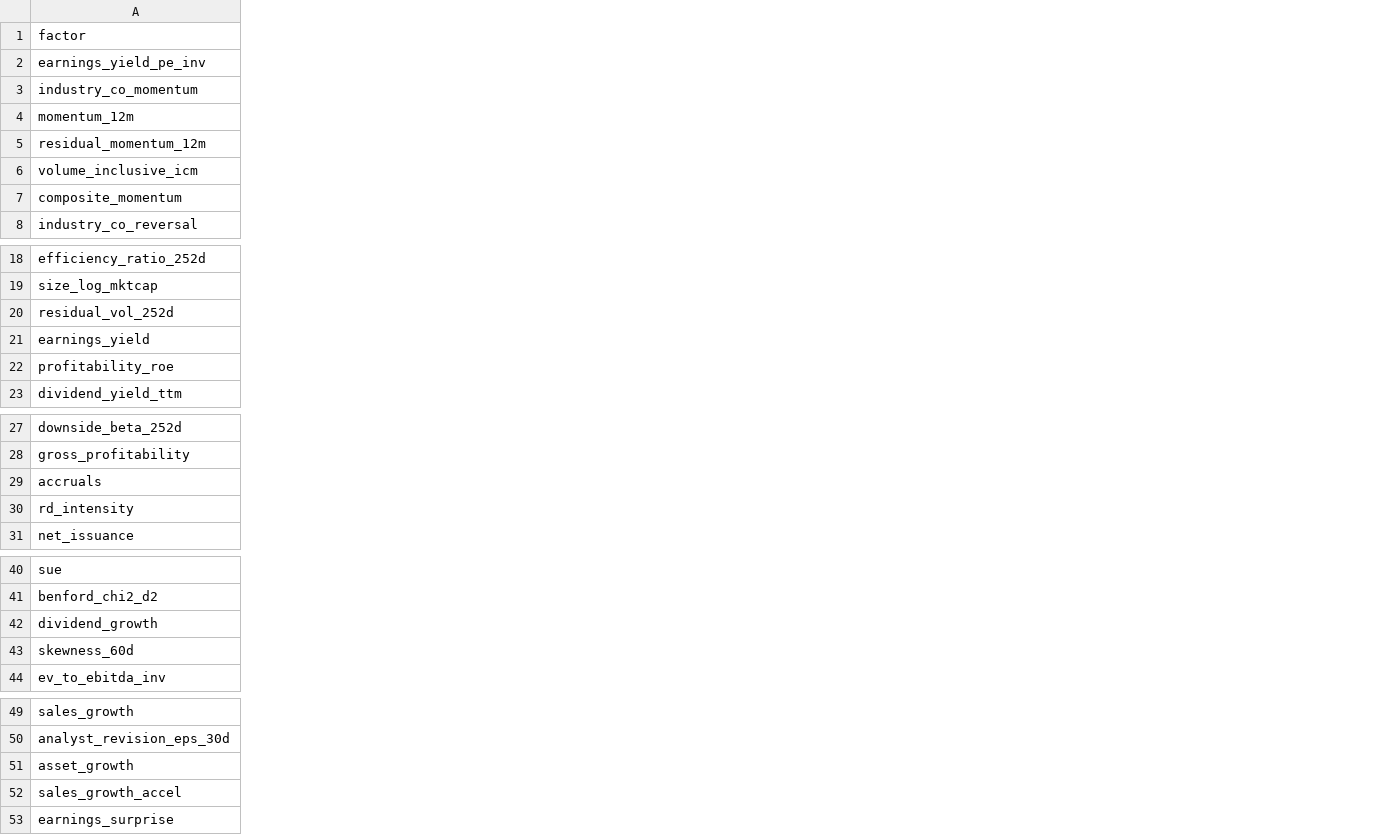
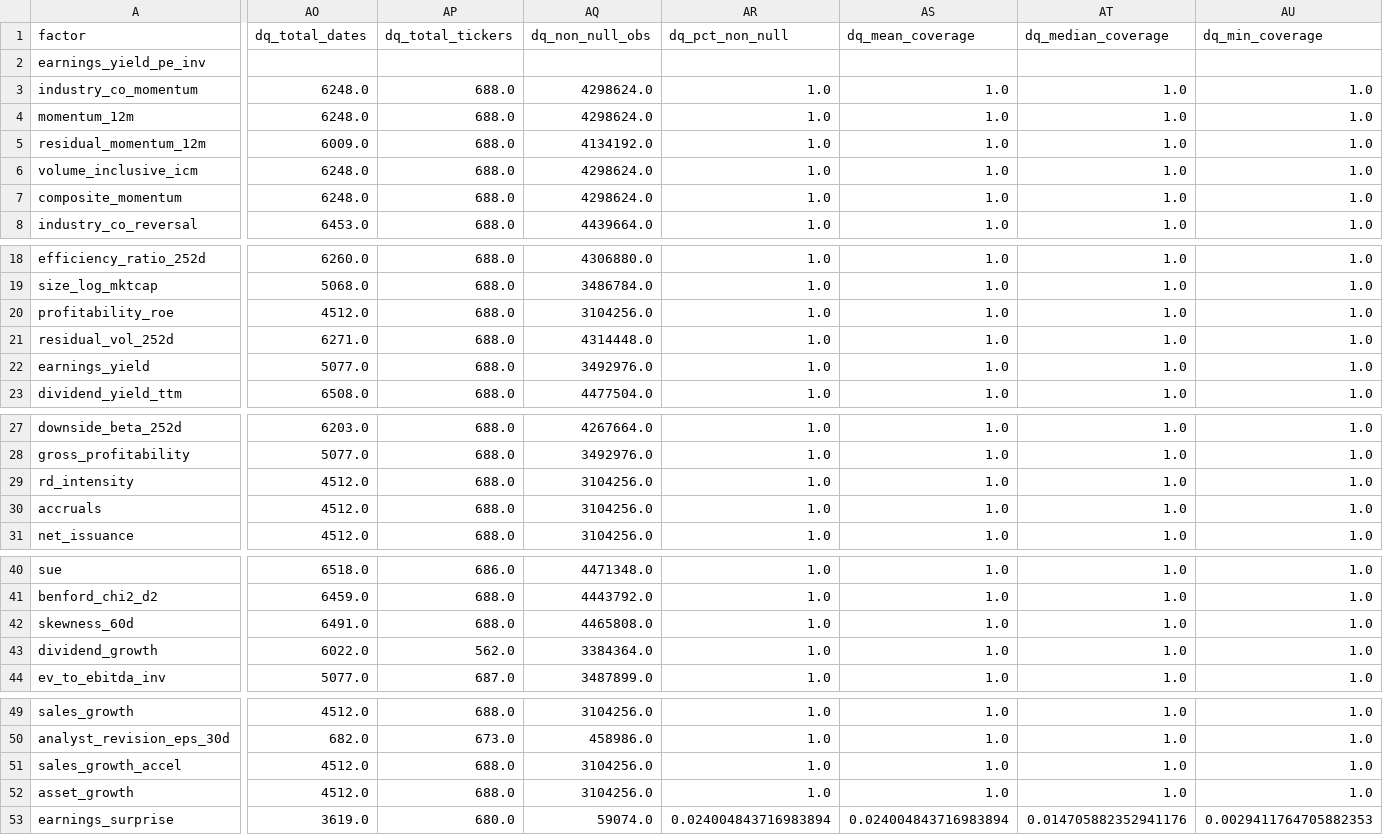
Before and after one commit to SRG-eddieliu/quantlab_factor_library, a CSV file: diagnostics/factor_analytics_summary.csv, drawn as a sheet; only a part is shown, gaps mark what is left out; the diff covers the shown part only; the diff names each change by its address in the sheet, - before the commit and + after, or states it on an @@ line.

Commit message:
Fix composite coverage calculation and align configs

```diff
--- a/diagnostics/factor_analytics_summary.csv
+++ b/diagnostics/factor_analytics_summary.csv
+column AO (dq_total_dates), rows 3-8: 6248.0 | 6248.0 | 6009.0 | 6248.0 | 6248.0 | 6453.0; rows 18-19: 6260.0 | 5068.0; rows 21-23: 6271.0 | 5077.0 | 6508.0; rows 27-28: 6203.0 | 5077.0; rows 30-31: 4512.0 | 4512.0; rows 40-41: 6518.0 | 6459.0; rows 43-44: 6022.0 | 5077.0; rows 49-50: 4512.0 | 682.0; rows 52-53: 4512.0 | 3619.0
+column AP (dq_total_tickers), rows 3-8: all 688.0; rows 18-19: 688.0 | 688.0; rows 21-23: all 688.0; rows 27-28: 688.0 | 688.0; rows 30-31: 688.0 | 688.0; rows 40-41: 686.0 | 688.0; rows 43-44: 562.0 | 687.0; rows 49-50: 688.0 | 673.0; rows 52-53: 688.0 | 680.0
+column AQ (dq_non_null_obs), rows 3-8: 4298624.0 | 4298624.0 | 4134192.0 | 4298624.0 | 4298624.0 | 4439664.0; rows 18-19: 4306880.0 | 3486784.0; rows 21-23: 4314448.0 | 3492976.0 | 4477504.0; rows 27-28: 4267664.0 | 3492976.0; rows 30-31: 3104256.0 | 3104256.0; rows 40-41: 4471348.0 | 4443792.0; rows 43-44: 3384364.0 | 3487899.0; rows 49-50: 3104256.0 | 458986.0; rows 52-53: 3104256.0 | 59074.0
+column AR (dq_pct_non_null), rows 3-8: all 1.0; rows 18-19: 1.0 | 1.0; rows 21-23: all 1.0; rows 27-28: 1.0 | 1.0; rows 30-31: 1.0 | 1.0; rows 40-41: 1.0 | 1.0; rows 43-44: 1.0 | 1.0; rows 49-50: 1.0 | 1.0; rows 52-53: 1.0 | 0.024004843716983894
+column AS (dq_mean_coverage), rows 3-8: all 1.0; rows 18-19: 1.0 | 1.0; rows 21-23: all 1.0; rows 27-28: 1.0 | 1.0; rows 30-31: 1.0 | 1.0; rows 40-41: 1.0 | 1.0; rows 43-44: 1.0 | 1.0; rows 49-50: 1.0 | 1.0; rows 52-53: 1.0 | 0.024004843716983894
+column AT (dq_median_coverage), rows 3-8: all 1.0; rows 18-19: 1.0 | 1.0; rows 21-23: all 1.0; rows 27-28: 1.0 | 1.0; rows 30-31: 1.0 | 1.0; rows 40-41: 1.0 | 1.0; rows 43-44: 1.0 | 1.0; rows 49-50: 1.0 | 1.0; rows 52-53: 1.0 | 0.014705882352941176
+column AU (dq_min_coverage), rows 3-8: all 1.0; rows 18-19: 1.0 | 1.0; rows 21-23: all 1.0; rows 27-28: 1.0 | 1.0; rows 30-31: 1.0 | 1.0; rows 40-41: 1.0 | 1.0; rows 43-44: 1.0 | 1.0; rows 49-50: 1.0 | 1.0; rows 52-53: 1.0 | 0.0029411764705882353
@@ row 22 moved to row 20: profitability_roe @@
@@ row 30 moved to row 29: rd_intensity @@
@@ row 43 moved to row 42: skewness_60d @@
@@ row 52 moved to row 51: sales_growth_accel @@
```
Also changed, not shown: 1 added column elsewhere in this file, diagnostics/composite_analytics_summary.csv, diagnostics/composite_correlation.csv, 16 other files.
